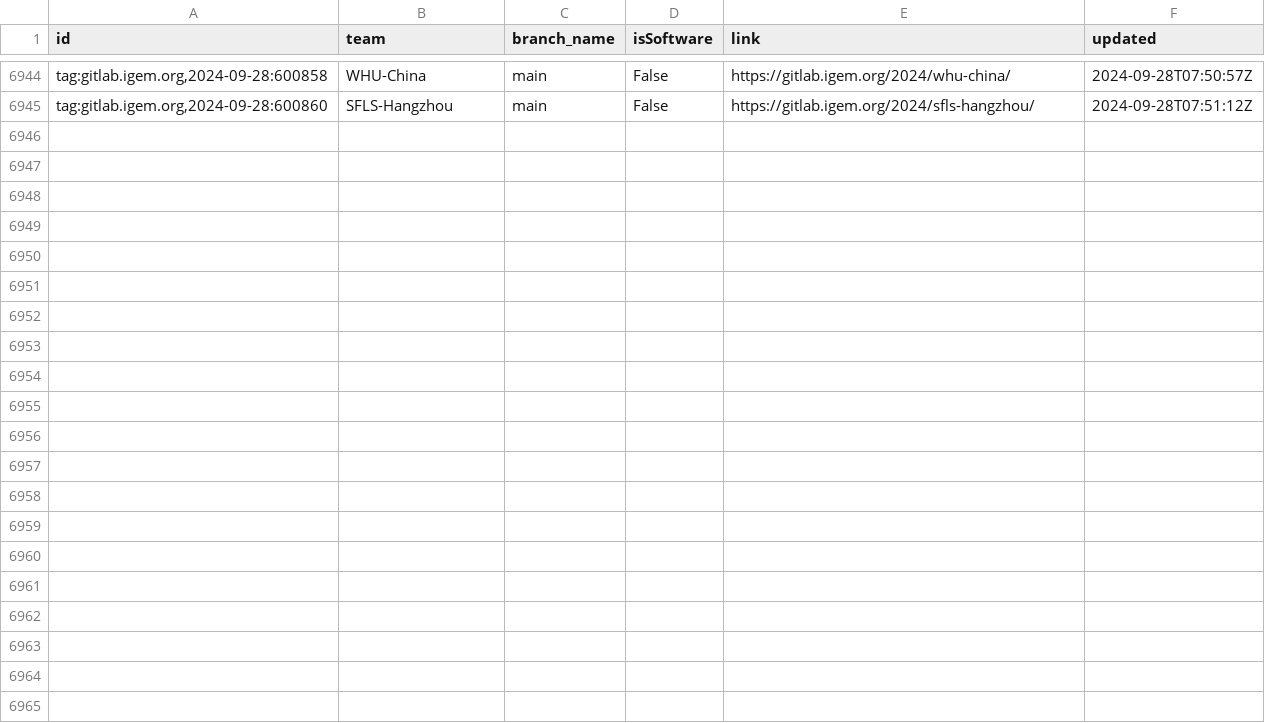
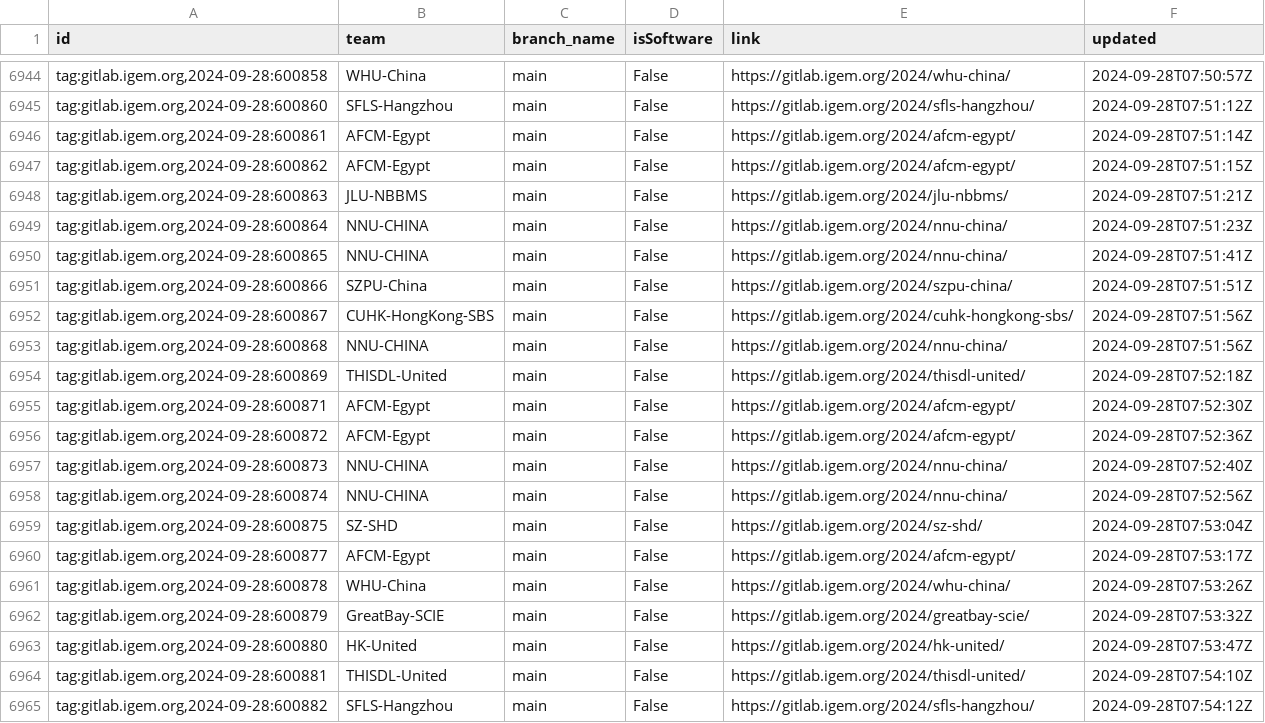
Before and after one commit to taxfree-python/iGEM_Pulse, a CSV file: rss_data.csv, drawn as a sheet; only a part is shown, gaps mark what is left out; the diff names each change by its address in the sheet, - before the commit and + after, or states it on an @@ line.

Commit message:
Update RSS data at 2024-09-28 16:54:15

```diff
--- a/rss_data.csv
+++ b/rss_data.csv
+row 6946: tag:gitlab.igem.org,2024-09-28:600861 | AFCM-Egypt | main | False | https://gitlab.igem.org/2024/afcm-egypt/ | 2024-09-28T07:51:14Z
+row 6947: tag:gitlab.igem.org,2024-09-28:600862 | AFCM-Egypt | main | False | https://gitlab.igem.org/2024/afcm-egypt/ | 2024-09-28T07:51:15Z
+row 6948: tag:gitlab.igem.org,2024-09-28:600863 | JLU-NBBMS | main | False | https://gitlab.igem.org/2024/jlu-nbbms/ | 2024-09-28T07:51:21Z
+row 6949: tag:gitlab.igem.org,2024-09-28:600864 | NNU-CHINA | main | False | https://gitlab.igem.org/2024/nnu-china/ | 2024-09-28T07:51:23Z
+row 6950: tag:gitlab.igem.org,2024-09-28:600865 | NNU-CHINA | main | False | https://gitlab.igem.org/2024/nnu-china/ | 2024-09-28T07:51:41Z
+row 6951: tag:gitlab.igem.org,2024-09-28:600866 | SZPU-China | main | False | https://gitlab.igem.org/2024/szpu-china/ | 2024-09-28T07:51:51Z
+row 6952: tag:gitlab.igem.org,2024-09-28:600867 | CUHK-HongKong-SBS | main | False | https://gitlab.igem.org/2024/cuhk-hongkong-sbs/ | 2024-09-28T07:51:56Z
+row 6953: tag:gitlab.igem.org,2024-09-28:600868 | NNU-CHINA | main | False | https://gitlab.igem.org/2024/nnu-china/ | 2024-09-28T07:51:56Z
+row 6954: tag:gitlab.igem.org,2024-09-28:600869 | THISDL-United | main | False | https://gitlab.igem.org/2024/thisdl-united/ | 2024-09-28T07:52:18Z
+row 6955: tag:gitlab.igem.org,2024-09-28:600871 | AFCM-Egypt | main | False | https://gitlab.igem.org/2024/afcm-egypt/ | 2024-09-28T07:52:30Z
+row 6956: tag:gitlab.igem.org,2024-09-28:600872 | AFCM-Egypt | main | False | https://gitlab.igem.org/2024/afcm-egypt/ | 2024-09-28T07:52:36Z
+row 6957: tag:gitlab.igem.org,2024-09-28:600873 | NNU-CHINA | main | False | https://gitlab.igem.org/2024/nnu-china/ | 2024-09-28T07:52:40Z
+row 6958: tag:gitlab.igem.org,2024-09-28:600874 | NNU-CHINA | main | False | https://gitlab.igem.org/2024/nnu-china/ | 2024-09-28T07:52:56Z
+row 6959: tag:gitlab.igem.org,2024-09-28:600875 | SZ-SHD | main | False | https://gitlab.igem.org/2024/sz-shd/ | 2024-09-28T07:53:04Z
+row 6960: tag:gitlab.igem.org,2024-09-28:600877 | AFCM-Egypt | main | False | https://gitlab.igem.org/2024/afcm-egypt/ | 2024-09-28T07:53:17Z
+row 6961: tag:gitlab.igem.org,2024-09-28:600878 | WHU-China | main | False | https://gitlab.igem.org/2024/whu-china/ | 2024-09-28T07:53:26Z
+row 6962: tag:gitlab.igem.org,2024-09-28:600879 | GreatBay-SCIE | main | False | https://gitlab.igem.org/2024/greatbay-scie/ | 2024-09-28T07:53:32Z
+row 6963: tag:gitlab.igem.org,2024-09-28:600880 | HK-United | main | False | https://gitlab.igem.org/2024/hk-united/ | 2024-09-28T07:53:47Z
+row 6964: tag:gitlab.igem.org,2024-09-28:600881 | THISDL-United | main | False | https://gitlab.igem.org/2024/thisdl-united/ | 2024-09-28T07:54:10Z
+row 6965: tag:gitlab.igem.org,2024-09-28:600882 | SFLS-Hangzhou | main | False | https://gitlab.igem.org/2024/sfls-hangzhou/ | 2024-09-28T07:54:12Z
```
